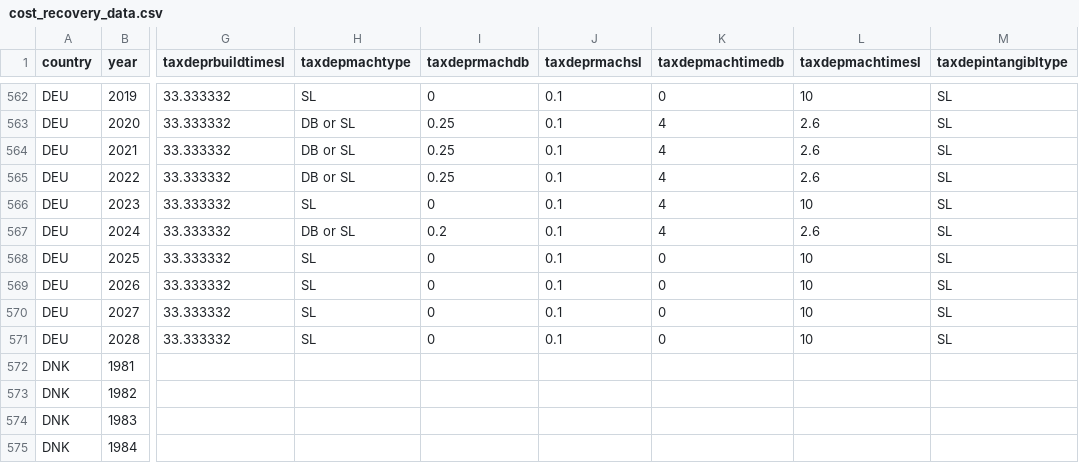
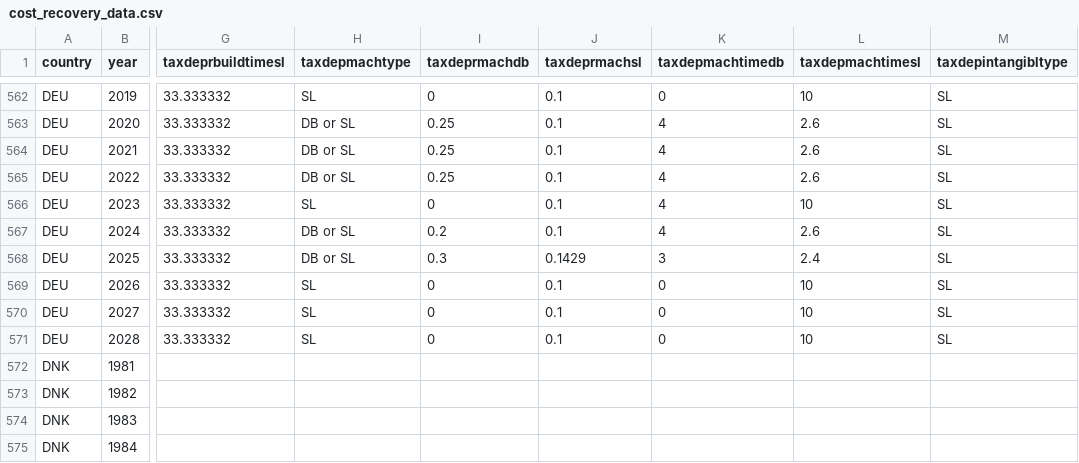
Before and after one commit to TaxFoundation/capital-cost-recovery, a CSV file: source-data/cost_recovery_data.csv, drawn as a sheet; only a part is shown, gaps mark what is left out; the diff names each change by its address in the sheet, - before the commit and + after, or states it on an @@ line.

```diff
--- a/source-data/cost_recovery_data.csv
+++ b/source-data/cost_recovery_data.csv
-H568 (taxdepmachtype): SL
+H568 (taxdepmachtype): DB or SL
-I568 (taxdeprmachdb): 0
+I568 (taxdeprmachdb): 0.3
-J568 (taxdeprmachsl): 0.1
+J568 (taxdeprmachsl): 0.1429
-K568 (taxdepmachtimedb): 0
+K568 (taxdepmachtimedb): 3
-L568 (taxdepmachtimesl): 10
+L568 (taxdepmachtimesl): 2.4
```
Also changed, not shown: final-data/npv_all_years.csv, 3 other files.
